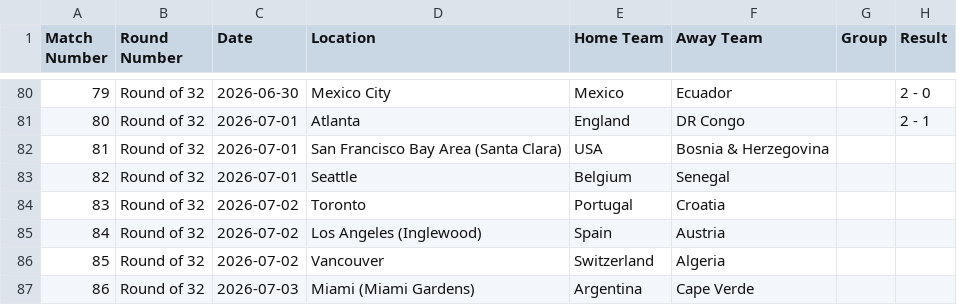
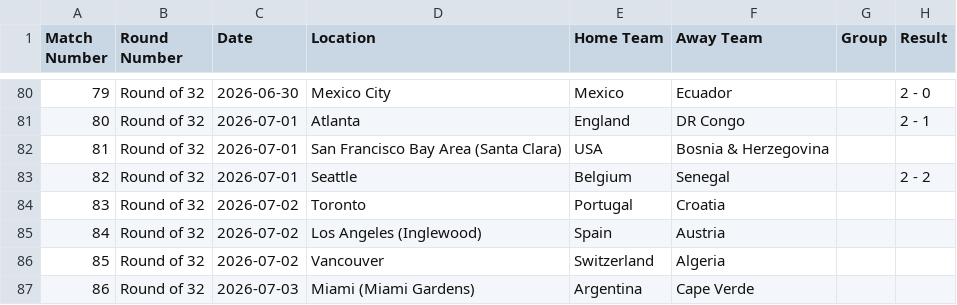
Before and after one commit to ps9786/pl-predictions, a CSV file: wc/wc2026.csv, drawn as a sheet; only a part is shown, gaps mark what is left out.

```diff
--- a/wc/wc2026.csv
+++ b/wc/wc2026.csv
@@ -82,3 +82,3 @@ Match Number,Round Number,Date,Location,Home Team,Away Team,Group,Result
 81,Round of 32,2026-07-01,San Francisco Bay Area (Santa Clara),USA,Bosnia & Herzegovina,,
-82,Round of 32,2026-07-01,Seattle,Belgium,Senegal,,
+82,Round of 32,2026-07-01,Seattle,Belgium,Senegal,,2 - 2
 83,Round of 32,2026-07-02,Toronto,Portugal,Croatia,,
```
Also changed, not shown: wc/league_table.csv, 2 other files.
